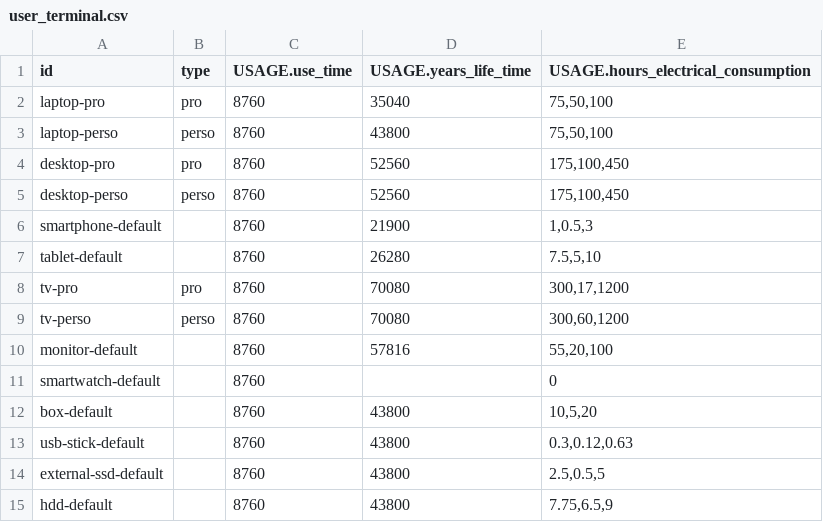
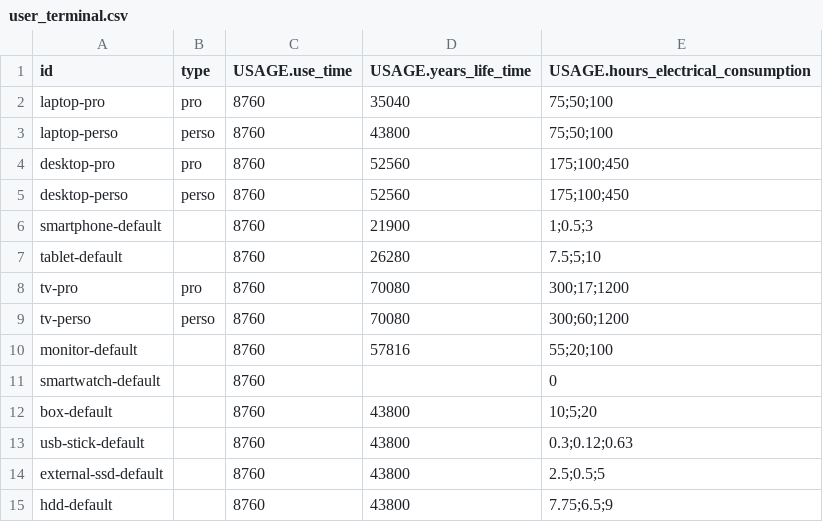
Before and after one commit to Boavizta/boaviztapi, a CSV file: boaviztapi/data/archetypes/user_terminal.csv, drawn as a sheet.

Commit message:
fixing format in user terminal archetype

```diff
--- a/boaviztapi/data/archetypes/user_terminal.csv
+++ b/boaviztapi/data/archetypes/user_terminal.csv
@@ -1,15 +1,15 @@
 id,type,USAGE.use_time,USAGE.years_life_time,USAGE.hours_electrical_consumption
-laptop-pro,pro,8760,35040,"75,50,100"
-laptop-perso,perso,8760,43800,"75,50,100"
-desktop-pro,pro,8760,52560,"175,100,450"
-desktop-perso,perso,8760,52560,"175,100,450"
-smartphone-default,,8760,21900,"1,0.5,3"
-tablet-default,,8760,26280,"7.5,5,10"
-tv-pro,pro,8760,70080,"300,17,1200"
-tv-perso,perso,8760,70080,"300,60,1200"
-monitor-default,,8760,57816,"55,20,100"
+laptop-pro,pro,8760,35040,75;50;100
+laptop-perso,perso,8760,43800,75;50;100
+desktop-pro,pro,8760,52560,175;100;450
+desktop-perso,perso,8760,52560,175;100;450
+smartphone-default,,8760,21900,1;0.5;3
+tablet-default,,8760,26280,7.5;5;10
+tv-pro,pro,8760,70080,300;17;1200
+tv-perso,perso,8760,70080,300;60;1200
+monitor-default,,8760,57816,55;20;100
 smartwatch-default,,8760,,0
-box-default,,8760,43800,"10,5,20"
-usb-stick-default,,8760,43800,"0.3,0.12,0.63"
-external-ssd-default,,8760,43800,"2.5,0.5,5"
-hdd-default,,8760,43800,"7.75,6.5,9"
+box-default,,8760,43800,10;5;20
+usb-stick-default,,8760,43800,0.3;0.12;0.63
+external-ssd-default,,8760,43800,2.5;0.5;5
+hdd-default,,8760,43800,7.75;6.5;9
```
